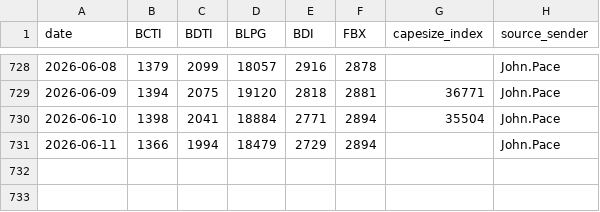
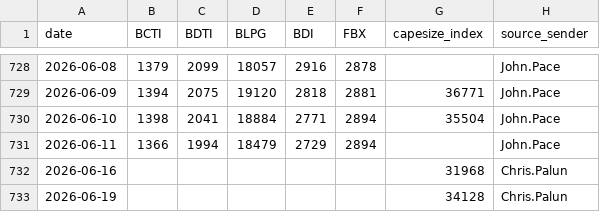
Before and after one commit to dav204/crude-tanker-fv, a CSV file: inputs/market_data/baltic_indexes_daily.csv, drawn as a sheet; only a part is shown, gaps mark what is left out.

```diff
--- a/inputs/market_data/baltic_indexes_daily.csv
+++ b/inputs/market_data/baltic_indexes_daily.csv
@@ -731 +731,3 @@ date,BCTI,BDTI,BLPG,BDI,FBX,capesize_index,source_sender
 2026-06-11,1366,1994,18479,2729,2894,,John.Pace
+2026-06-16,,,,,,31968,Chris.Palun
+2026-06-19,,,,,,34128,Chris.Palun
```
Also changed, not shown: 5 other files.
